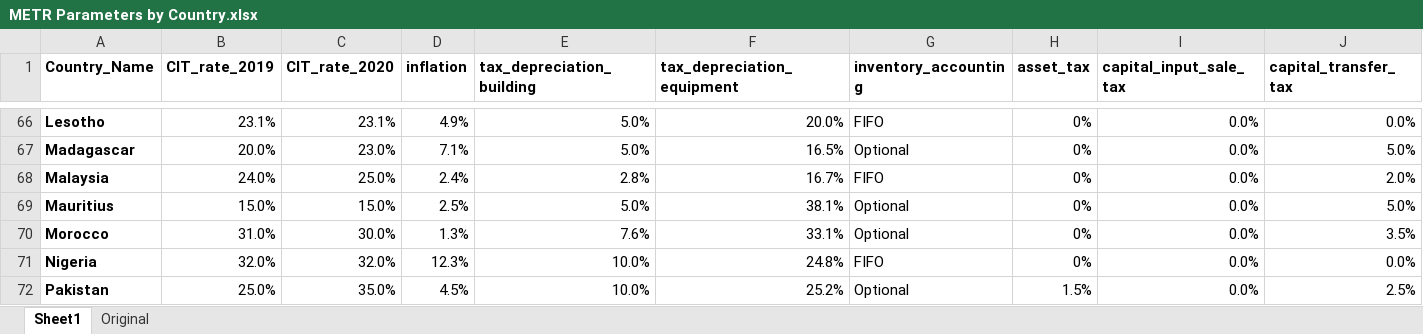
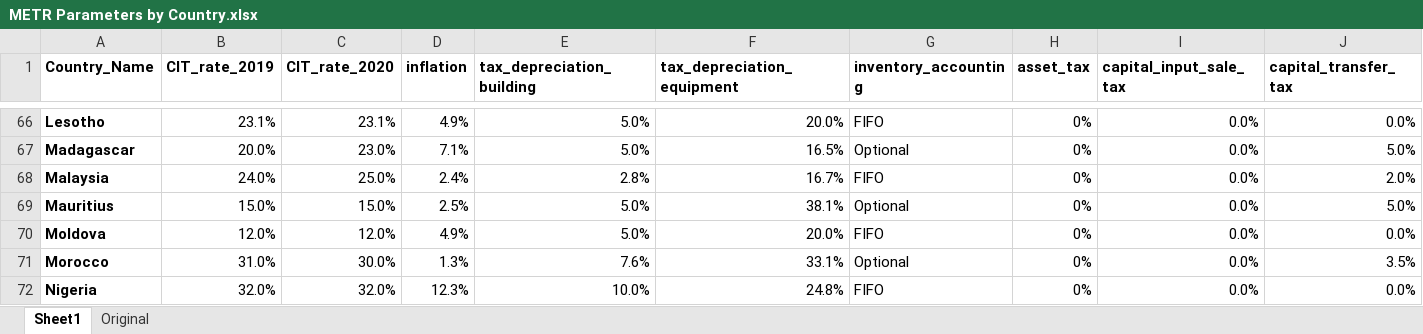
Before and after one commit to Revenue-Academy/METR, an Excel workbook: METR Parameters by Country.xlsx, sheet Sheet1, drawn as a sheet; only a part is shown, gaps mark what is left out; the shorter side is filled out with more unchanged rows; values as stored, in another font and other column widths than the file's, no borders; rows hold the shown columns only; the diff names each change by its address in the sheet, - before the commit and + after, or states it on an @@ line.

Commit message:
including Moldova data

```diff
--- a/METR Parameters by Country.xlsx (sheet Sheet1)
+++ b/METR Parameters by Country.xlsx (sheet Sheet1)
+row 70: Moldova | 12.0% | 12.0% | 4.9% | 5.0% | 20.0% | FIFO | 0% | 0.0% | 0.0%
```
Also changed, not shown: 1 other file.
